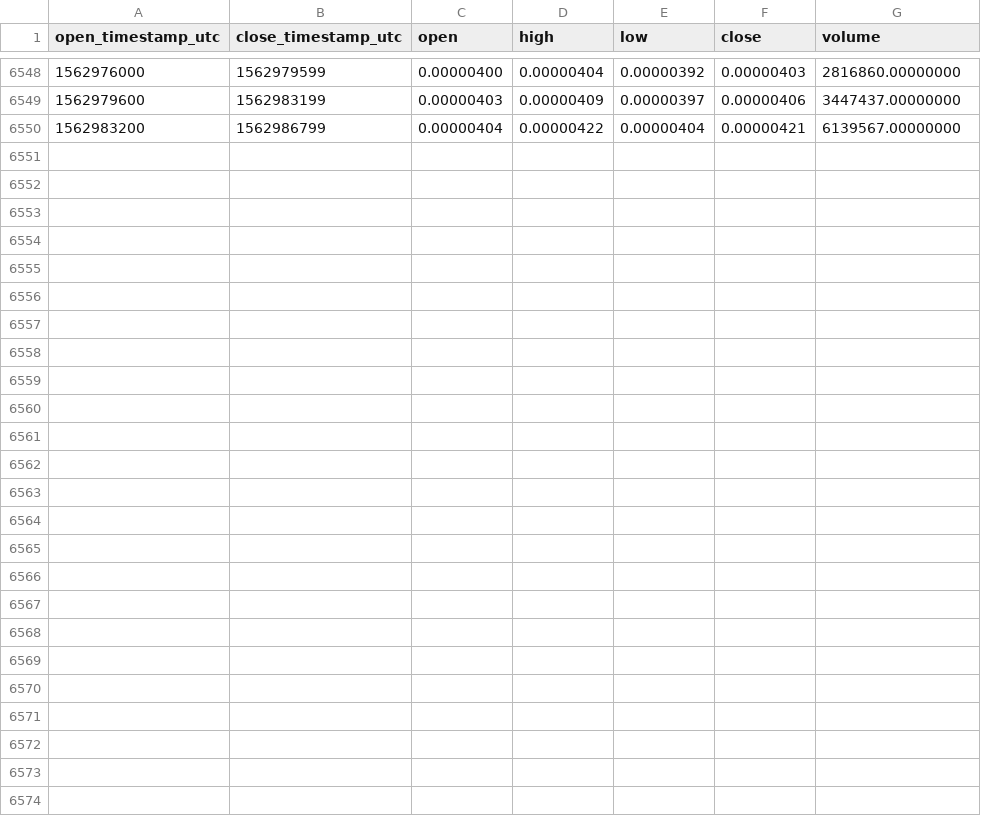
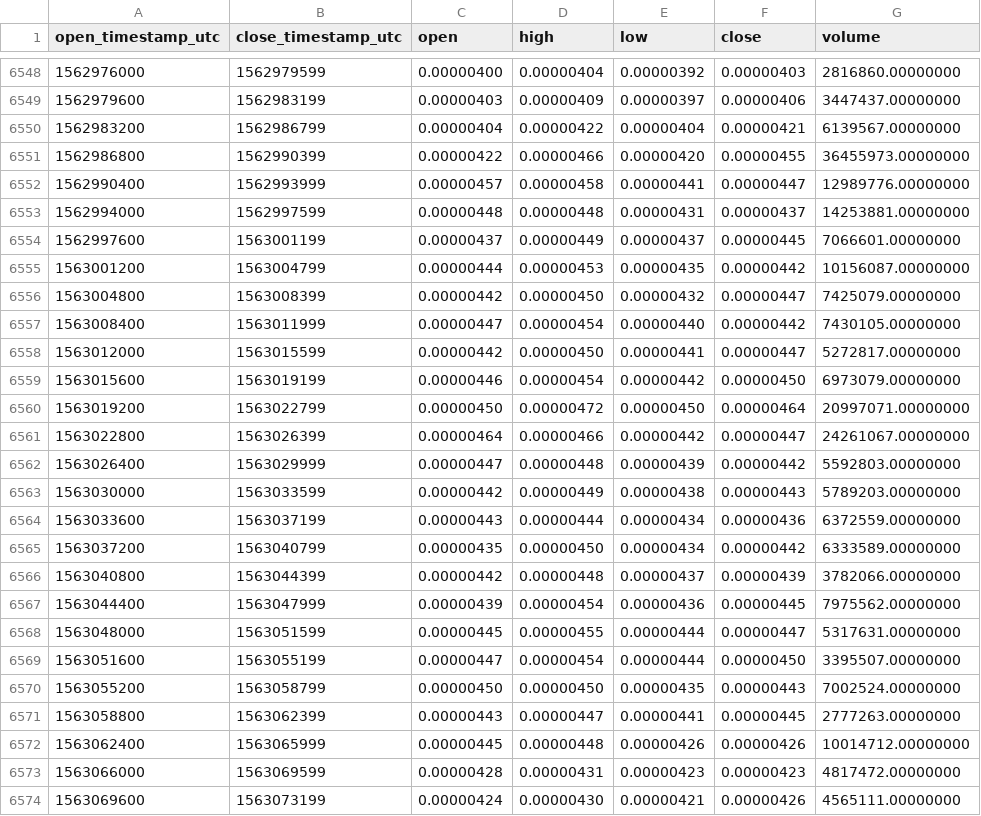
Before and after one commit to cryptobigbro/binance-RVNBTC, a CSV file: binance-RVNBTC-1h.csv, drawn as a sheet; only a part is shown, gaps mark what is left out; the diff names each change by its address in the sheet, - before the commit and + after, or states it on an @@ line.

Commit message:
Update OHLCV data.

```diff
--- a/binance-RVNBTC-1h.csv
+++ b/binance-RVNBTC-1h.csv
+row 6551: 1562986800 | 1562990399 | 0.00000422 | 0.00000466 | 0.00000420 | 0.00000455 | 36455973.00000000
+row 6552: 1562990400 | 1562993999 | 0.00000457 | 0.00000458 | 0.00000441 | 0.00000447 | 12989776.00000000
+row 6553: 1562994000 | 1562997599 | 0.00000448 | 0.00000448 | 0.00000431 | 0.00000437 | 14253881.00000000
+row 6554: 1562997600 | 1563001199 | 0.00000437 | 0.00000449 | 0.00000437 | 0.00000445 | 7066601.00000000
+row 6555: 1563001200 | 1563004799 | 0.00000444 | 0.00000453 | 0.00000435 | 0.00000442 | 10156087.00000000
+row 6556: 1563004800 | 1563008399 | 0.00000442 | 0.00000450 | 0.00000432 | 0.00000447 | 7425079.00000000
+row 6557: 1563008400 | 1563011999 | 0.00000447 | 0.00000454 | 0.00000440 | 0.00000442 | 7430105.00000000
+row 6558: 1563012000 | 1563015599 | 0.00000442 | 0.00000450 | 0.00000441 | 0.00000447 | 5272817.00000000
+row 6559: 1563015600 | 1563019199 | 0.00000446 | 0.00000454 | 0.00000442 | 0.00000450 | 6973079.00000000
+row 6560: 1563019200 | 1563022799 | 0.00000450 | 0.00000472 | 0.00000450 | 0.00000464 | 20997071.00000000
+row 6561: 1563022800 | 1563026399 | 0.00000464 | 0.00000466 | 0.00000442 | 0.00000447 | 24261067.00000000
+row 6562: 1563026400 | 1563029999 | 0.00000447 | 0.00000448 | 0.00000439 | 0.00000442 | 5592803.00000000
+row 6563: 1563030000 | 1563033599 | 0.00000442 | 0.00000449 | 0.00000438 | 0.00000443 | 5789203.00000000
+row 6564: 1563033600 | 1563037199 | 0.00000443 | 0.00000444 | 0.00000434 | 0.00000436 | 6372559.00000000
+row 6565: 1563037200 | 1563040799 | 0.00000435 | 0.00000450 | 0.00000434 | 0.00000442 | 6333589.00000000
+row 6566: 1563040800 | 1563044399 | 0.00000442 | 0.00000448 | 0.00000437 | 0.00000439 | 3782066.00000000
+row 6567: 1563044400 | 1563047999 | 0.00000439 | 0.00000454 | 0.00000436 | 0.00000445 | 7975562.00000000
+row 6568: 1563048000 | 1563051599 | 0.00000445 | 0.00000455 | 0.00000444 | 0.00000447 | 5317631.00000000
+row 6569: 1563051600 | 1563055199 | 0.00000447 | 0.00000454 | 0.00000444 | 0.00000450 | 3395507.00000000
+row 6570: 1563055200 | 1563058799 | 0.00000450 | 0.00000450 | 0.00000435 | 0.00000443 | 7002524.00000000
+row 6571: 1563058800 | 1563062399 | 0.00000443 | 0.00000447 | 0.00000441 | 0.00000445 | 2777263.00000000
+row 6572: 1563062400 | 1563065999 | 0.00000445 | 0.00000448 | 0.00000426 | 0.00000426 | 10014712.00000000
+row 6573: 1563066000 | 1563069599 | 0.00000428 | 0.00000431 | 0.00000423 | 0.00000423 | 4817472.00000000
+row 6574: 1563069600 | 1563073199 | 0.00000424 | 0.00000430 | 0.00000421 | 0.00000426 | 4565111.00000000
```
Also changed, not shown: binance-RVNBTC-1d.csv.
